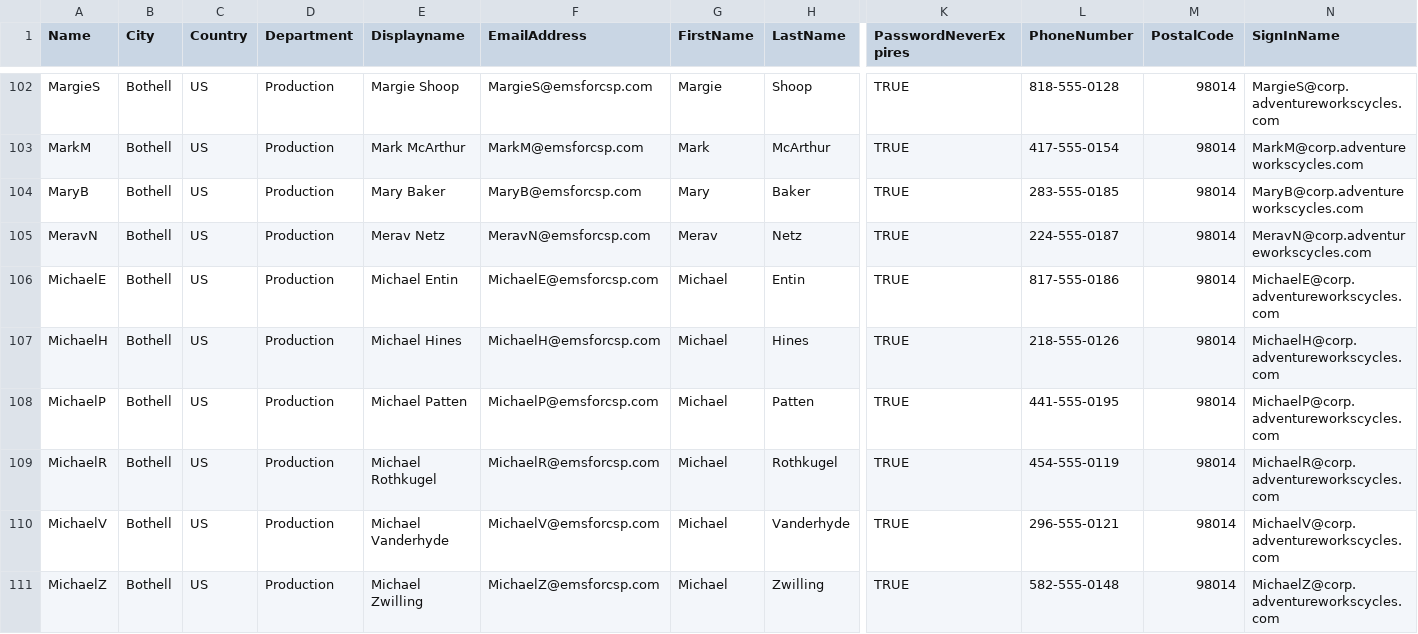
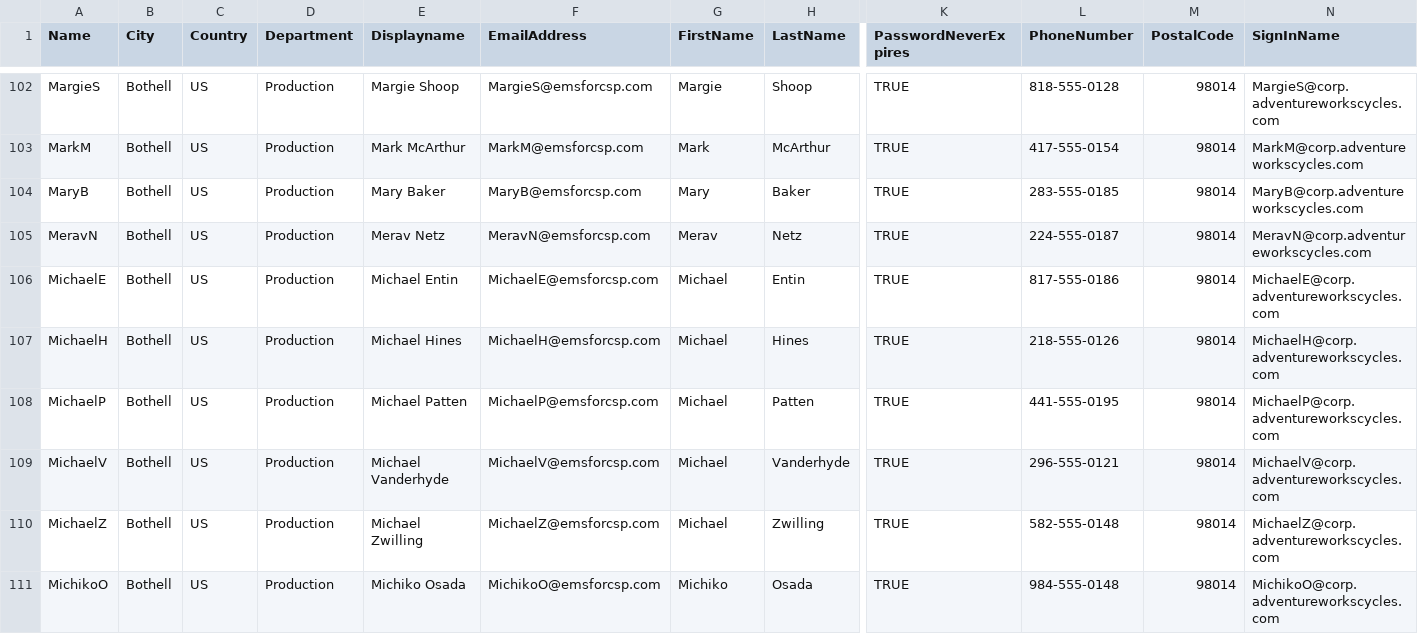
Before and after one commit to SteveBurkettNZ/AzureRM, a CSV file: active-directory-new-domain-with-data/AD-NonCloudUsers.csv, drawn as a sheet; only a part is shown, gaps mark what is left out; the shorter side is filled out with more unchanged rows; rows hold the shown columns only; the diff names each change by its address in the sheet, - before the commit and + after, or states it on an @@ line.

Commit message:
user tidy up

```diff
--- a/active-directory-new-domain-with-data/AD-NonCloudUsers.csv
+++ b/active-directory-new-domain-with-data/AD-NonCloudUsers.csv
-row 109: MichaelR | Bothell | US | Production | Michael Rothkugel | MichaelR@emsforcsp.com | Michael | Rothkugel | TRUE | 454-555-0119 | 98014 | MichaelR@corp.adventureworkscycles.com
```
Also changed, not shown: active-directory-new-domain-with-data/O365-Users.csv, 1 other file.
